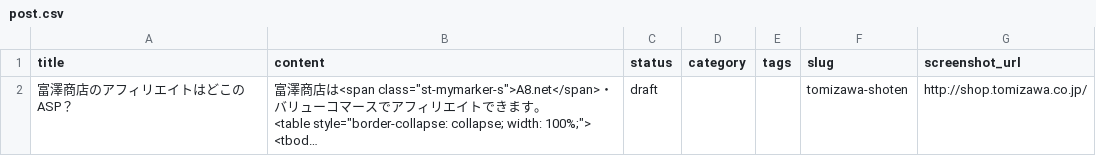
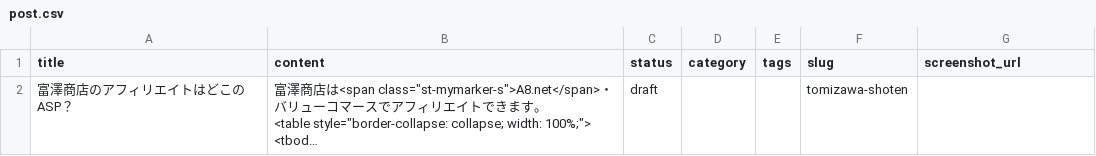
Before and after one commit to shiketa0403/shiketa0403, a CSV file: csv/post.csv, drawn as a sheet; long unchanged cells end in …; the diff names each change by its address in the sheet, - before the commit and + after, or states it on an @@ line.

```diff
--- a/csv/post.csv
+++ b/csv/post.csv
-G2 (screenshot_url): http://shop.tomizawa.co.jp/
+G2 (screenshot_url): (empty)
```
